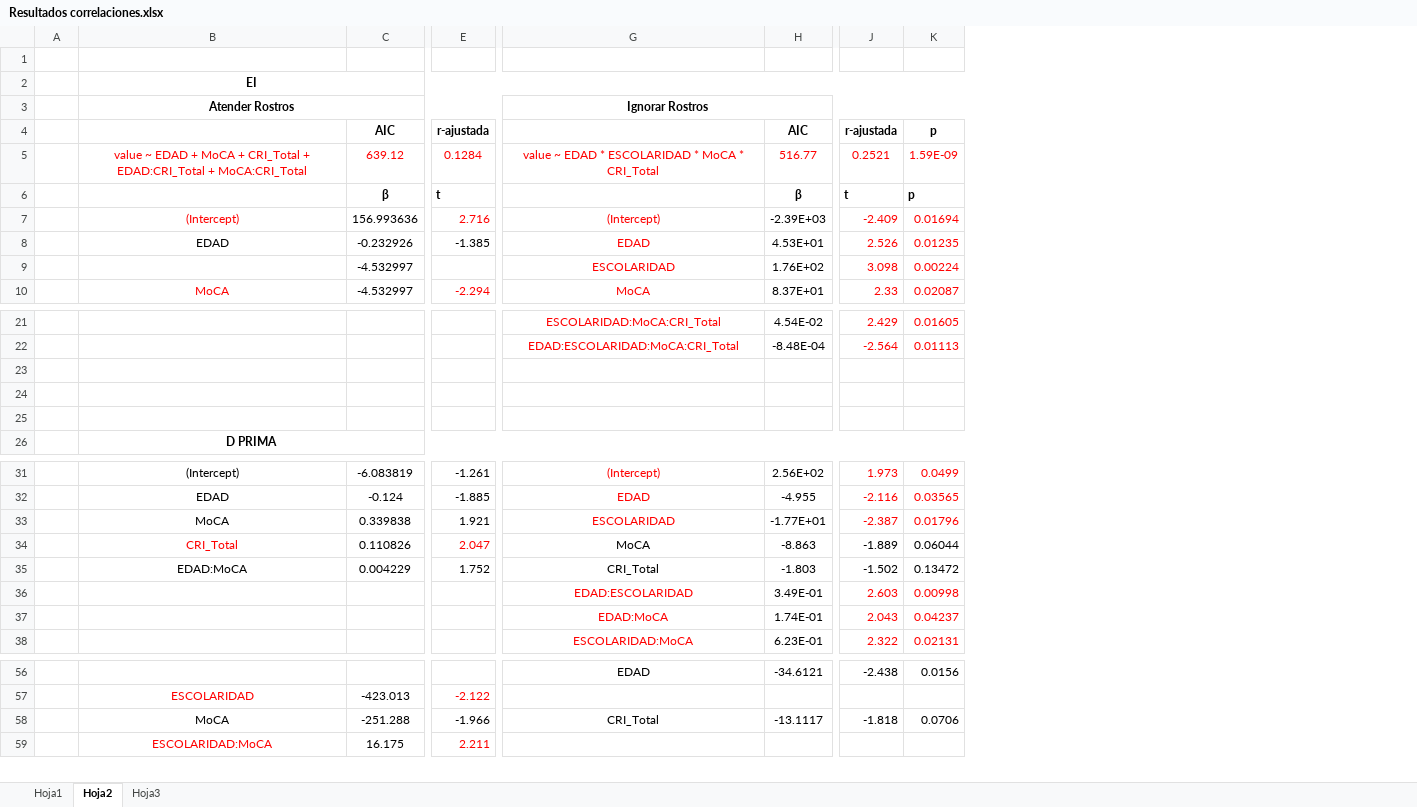
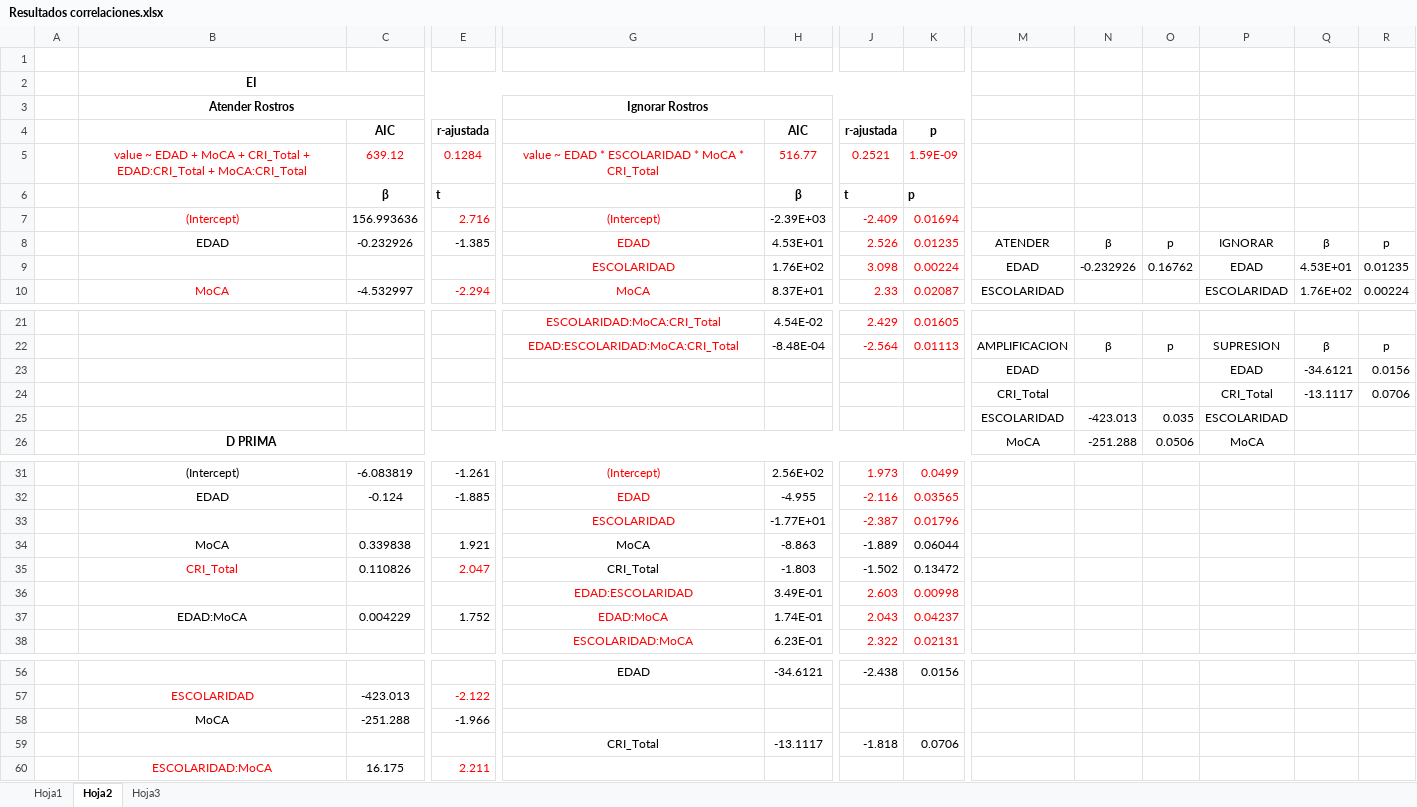
Before and after one commit to 1608elissa/Analisis-R, an Excel workbook: Resultados correlaciones.xlsx, sheet Hoja2, drawn as a sheet; only a part is shown, gaps mark what is left out; values as stored, in another font and other column widths than the file's, no borders; removed rows and columns are numbered as before the commit, all else as after; rows hold the shown columns only; the diff covers the shown part only; the diff names each change by its address in the sheet, - before the commit and + after, or states it on an @@ line.

```diff
--- a/Resultados correlaciones.xlsx (sheet Hoja2)
+++ b/Resultados correlaciones.xlsx (sheet Hoja2)
+column M, rows 8-10: ATENDER | EDAD | ESCOLARIDAD; rows 22-26: AMPLIFICACION | EDAD | CRI_Total | ESCOLARIDAD | MoCA
+column N, rows 8-9: β | -0.232926; rows 22-26: β |  |  | -423.013 | -251.288
+column O, rows 8-9: p | 0.16762; rows 22-26: p |  |  | 0.035 | 0.0506
+column P, rows 8-10: IGNORAR | EDAD | ESCOLARIDAD; rows 22-26: SUPRESION | EDAD | CRI_Total | ESCOLARIDAD | MoCA
+column Q, rows 8-10: β | 4.53E+01 | 1.76E+02; rows 22-24: β | -34.6121 | -13.1117
+column R, rows 8-10: p | 0.01235 | 0.00224; rows 22-24: p | 0.0156 | 0.0706
-C9: -4.532997
+C9: (empty)
-row 23: (empty)
+row 23:  |  |  |  |  |  |  |  | EDAD |  |  | EDAD | -34.6121 | 0.0156
-row 24: (empty)
+row 24:  |  |  |  |  |  |  |  | CRI_Total |  |  | CRI_Total | -13.1117 | 0.0706
-row 25: (empty)
+row 25:  |  |  |  |  |  |  |  | ESCOLARIDAD | -423.013 | 0.035 | ESCOLARIDAD
+row 33:  |  |  |  | ESCOLARIDAD | -1.77E+01 | -2.387 | 0.01796
-G34: ESCOLARIDAD
+G34: MoCA
-G34 text colour: #FF0000
+G34 text colour: black
-H34: -1.77E+01
+H34: -8.863
-J34: -2.387
+J34: -1.889
-J34:K34 text colour: #FF0000
+J34:K34 text colour: black
-K34: 0.01796
+K34: 0.06044
-G35: MoCA
+G35: CRI_Total
-H35: -8.863
+H35: -1.803
-J35: -1.889
+J35: -1.502
-K35: 0.06044
+K35: 0.13472
-row 35:  | EDAD:MoCA | 0.004229 | 1.752 | CRI_Total | -1.803 | -1.502 | 0.13472
-B37: (empty)
+B37: EDAD:MoCA
-C37: (empty)
+C37: 0.004229
-E37: (empty)
+E37: 1.752
-G58: CRI_Total
+G58: (empty)
-H58: -13.1117
+H58: (empty)
-J58: -1.818
+J58: (empty)
-K58: 0.0706
+K58: (empty)
+row 59:  |  |  |  | CRI_Total | -13.1117 | -1.818 | 0.0706
```
Also changed, not shown: 1 added column and 1 edited cell elsewhere in this sheet, sheet Hoja3, 3 other files.
